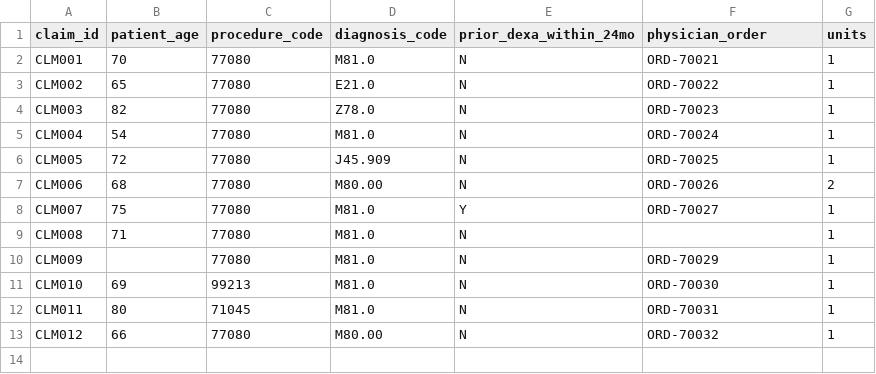
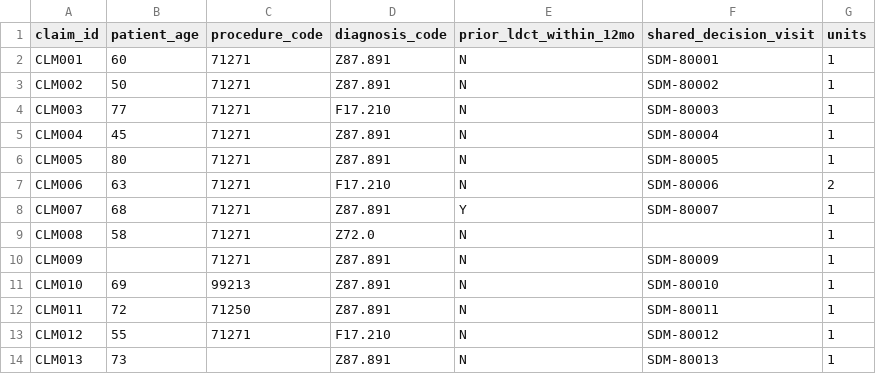
Before and after one commit to Ishan12z1/Cotiviti-Intern-Submission, a CSV file: data/synthetic_claims.csv, drawn as a sheet.

```diff
--- a/data/synthetic_claims.csv
+++ b/data/synthetic_claims.csv
@@ -1,13 +1,14 @@
-claim_id,patient_age,procedure_code,diagnosis_code,prior_dexa_within_24mo,physician_order,units
-CLM001,70,77080,M81.0,N,ORD-70021,1
-CLM002,65,77080,E21.0,N,ORD-70022,1
-CLM003,82,77080,Z78.0,N,ORD-70023,1
-CLM004,54,77080,M81.0,N,ORD-70024,1
-CLM005,72,77080,J45.909,N,ORD-70025,1
-CLM006,68,77080,M80.00,N,ORD-70026,2
-CLM007,75,77080,M81.0,Y,ORD-70027,1
-CLM008,71,77080,M81.0,N,,1
-CLM009,,77080,M81.0,N,ORD-70029,1
-CLM010,69,99213,M81.0,N,ORD-70030,1
-CLM011,80,71045,M81.0,N,ORD-70031,1
-CLM012,66,77080,M80.00,N,ORD-70032,1
+claim_id,patient_age,procedure_code,diagnosis_code,prior_ldct_within_12mo,shared_decision_visit,units
+CLM001,60,71271,Z87.891,N,SDM-80001,1
+CLM002,50,71271,Z87.891,N,SDM-80002,1
+CLM003,77,71271,F17.210,N,SDM-80003,1
+CLM004,45,71271,Z87.891,N,SDM-80004,1
+CLM005,80,71271,Z87.891,N,SDM-80005,1
+CLM006,63,71271,F17.210,N,SDM-80006,2
+CLM007,68,71271,Z87.891,Y,SDM-80007,1
+CLM008,58,71271,Z72.0,N,,1
+CLM009,,71271,Z87.891,N,SDM-80009,1
+CLM010,69,99213,Z87.891,N,SDM-80010,1
+CLM011,72,71250,Z87.891,N,SDM-80011,1
+CLM012,55,71271,F17.210,N,SDM-80012,1
+CLM013,73,,Z87.891,N,SDM-80013,1
```
Also changed, not shown: 14 other files.
